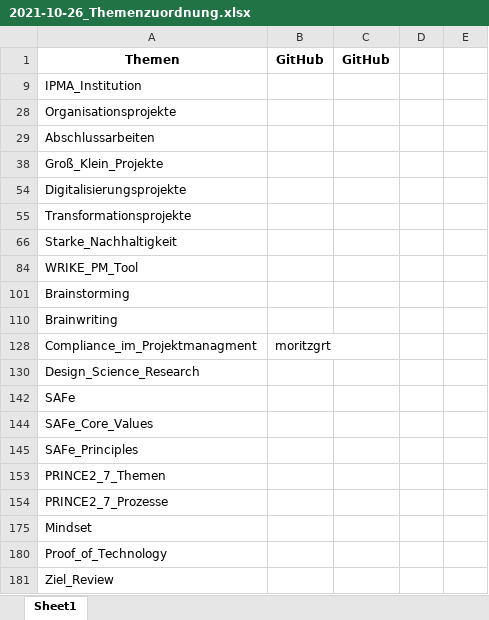
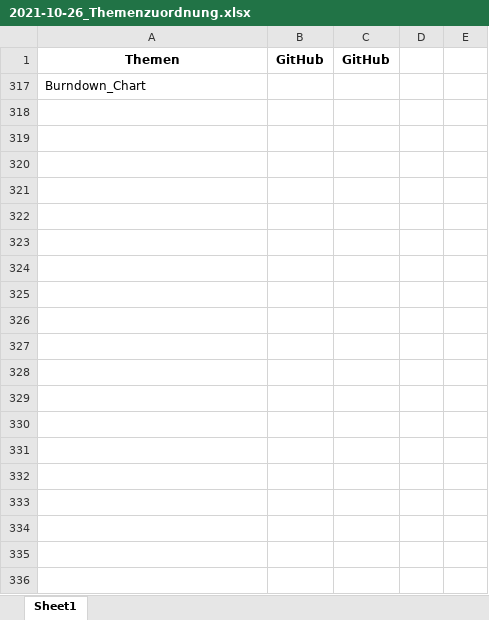
Before and after one commit to ManagingProjectsSuccessfully/ManagingProjectsSuccessfully.github.io, an Excel workbook: Verwaltung/2021-10-26_Themenzuordnung.xlsx, sheet Sheet1, drawn as a sheet; only a part is shown; values as stored, in another font and other column widths than the file's, no borders; removed rows and columns are numbered as before the commit, all else as after; the diff covers the shown part only; the diff names each change by its address in the sheet, - before the commit and + after, or states it on an @@ line.

Commit message:
@tobi0211 Thema ausgetragen

```diff
--- a/Verwaltung/2021-10-26_Themenzuordnung.xlsx (sheet Sheet1)
+++ b/Verwaltung/2021-10-26_Themenzuordnung.xlsx (sheet Sheet1)
-A317: IPMA_Institution
+A317: Burndown_Chart
@@ row 28 hidden: Organisationsprojekte @@
@@ row 29 hidden: Abschlussarbeiten @@
@@ row 38 hidden: Groß_Klein_Projekte @@
@@ row 54 hidden: Digitalisierungsprojekte @@
@@ row 55 hidden: Transformationsprojekte @@
@@ row 66 hidden: Starke_Nachhaltigkeit @@
@@ row 84 hidden: WRIKE_PM_Tool @@
@@ row 101 hidden: Brainstorming @@
@@ row 110 hidden: Brainwriting @@
@@ row 128 hidden: Compliance_im_Projektmanagment | moritzgrt @@
@@ row 130 hidden: Design_Science_Research @@
@@ row 142 hidden: SAFe @@
@@ row 144 hidden: SAFe_Core_Values @@
@@ row 145 hidden: SAFe_Principles @@
@@ row 153 hidden: PRINCE2_7_Themen @@
@@ row 154 hidden: PRINCE2_7_Prozesse @@
@@ row 175 hidden: Mindset @@
@@ row 180 hidden: Proof_of_Technology @@
@@ row 181 hidden: Ziel_Review @@
```
Also changed, not shown: 16 hidden or unhidden rows elsewhere in this sheet, hidden cells.
